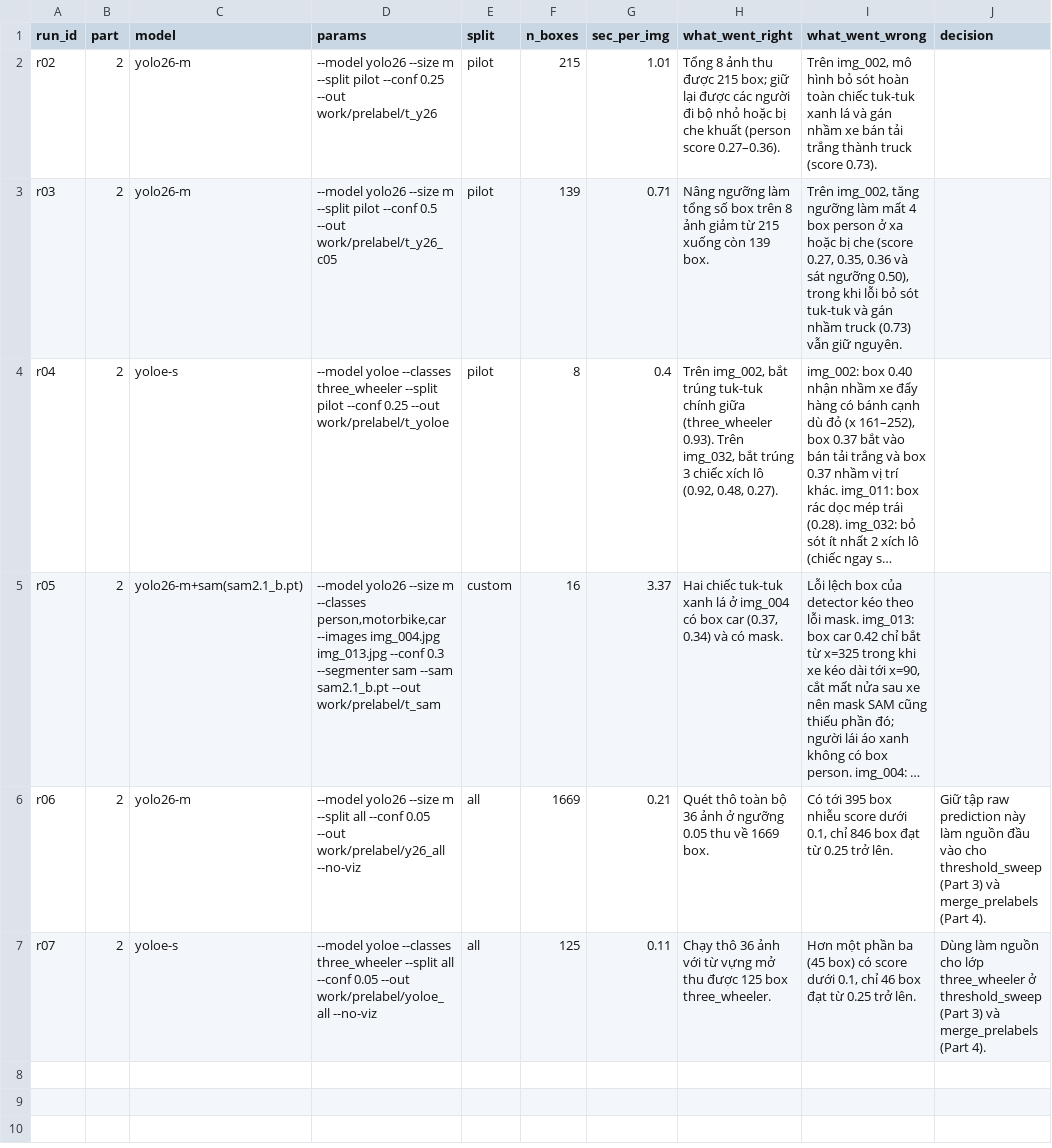
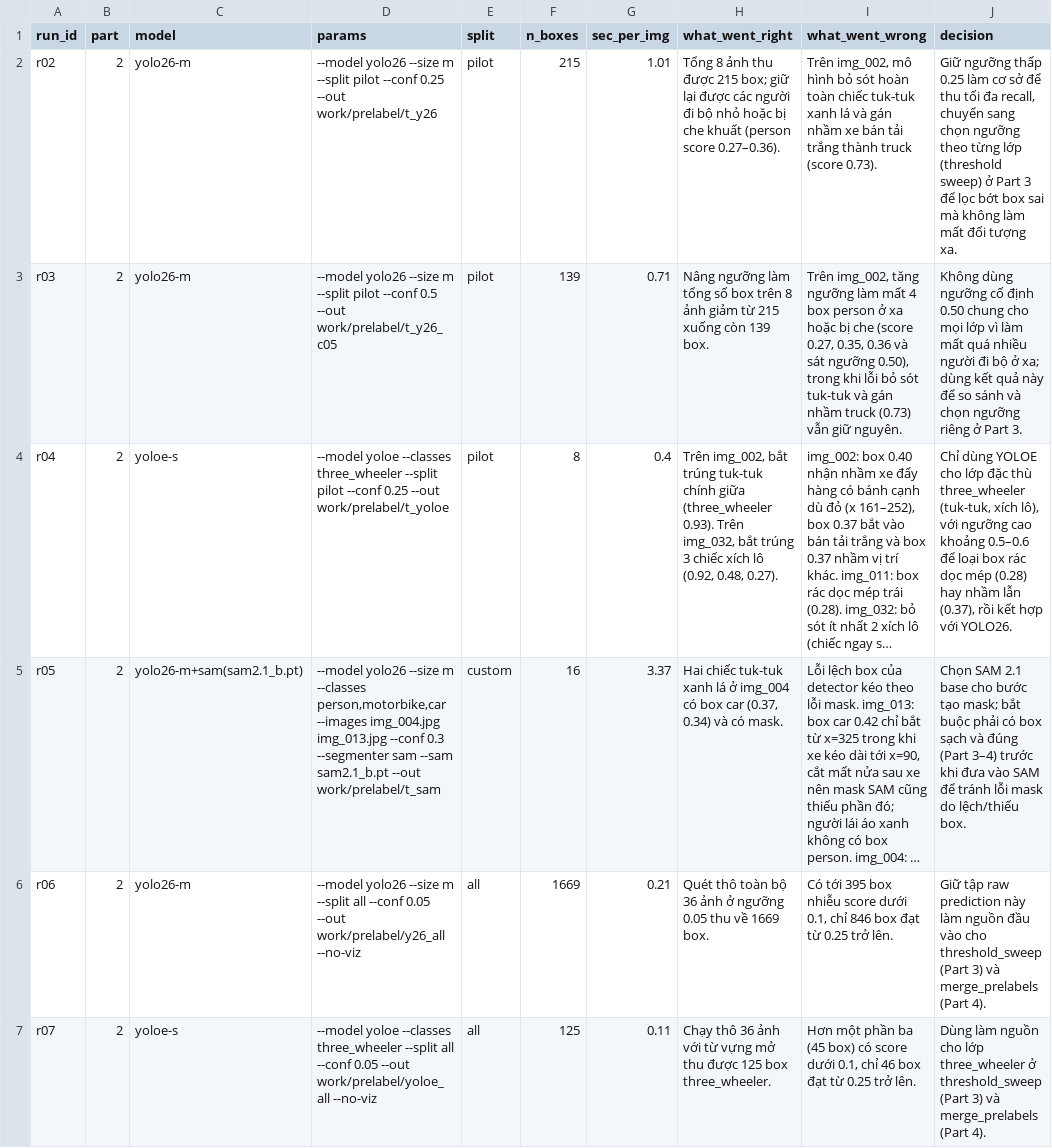
Before and after one commit to daotuan6325-lang/K5-L23-DAY08-2A202603194-DaoQuangTuan-AIPrelabel, a CSV file: submission/model_log.csv, drawn as a sheet; long unchanged cells end in …; the diff names each change by its address in the sheet, - before the commit and + after, or states it on an @@ line.

Commit message:
Part 2: bổ sung cột decision trong model_log

```diff
--- a/submission/model_log.csv
+++ b/submission/model_log.csv
-J2 (decision): (empty)
+J2 (decision): Giữ ngưỡng thấp 0.25 làm cơ sở để thu tối đa recall, chuyển sang chọn ngưỡng theo từng lớp (threshold sweep) ở Part 3 để lọc bớt box sai mà không làm mất đối tượng xa.
-J3 (decision): (empty)
+J3 (decision): Không dùng ngưỡng cố định 0.50 chung cho mọi lớp vì làm mất quá nhiều người đi bộ ở xa; dùng kết quả này để so sánh và chọn ngưỡng riêng ở Part 3.
-J4 (decision): (empty)
+J4 (decision): Chỉ dùng YOLOE cho lớp đặc thù three_wheeler (tuk-tuk, xích lô), với ngưỡng cao khoảng 0.5–0.6 để loại box rác dọc mép (0.28) hay nhầm lẫn (0.37), rồi kết hợp với YOLO26.
-J5 (decision): (empty)
+J5 (decision): Chọn SAM 2.1 base cho bước tạo mask; bắt buộc phải có box sạch và đúng (Part 3–4) trước khi đưa vào SAM để tránh lỗi mask do lệch/thiếu box.
```
